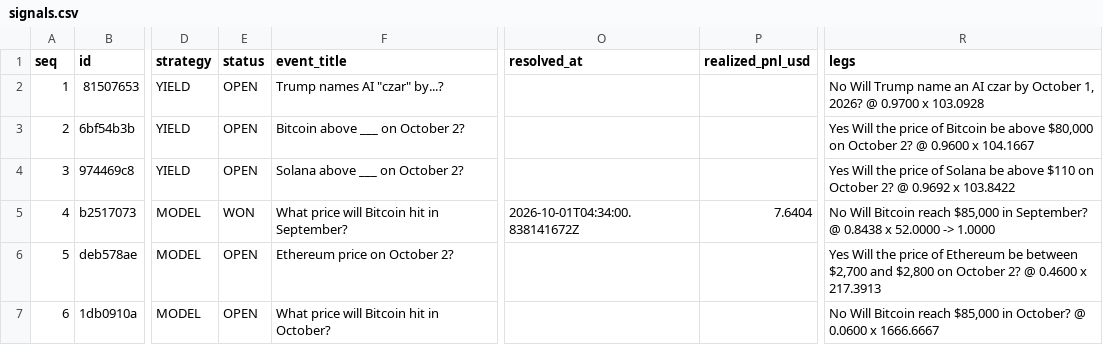
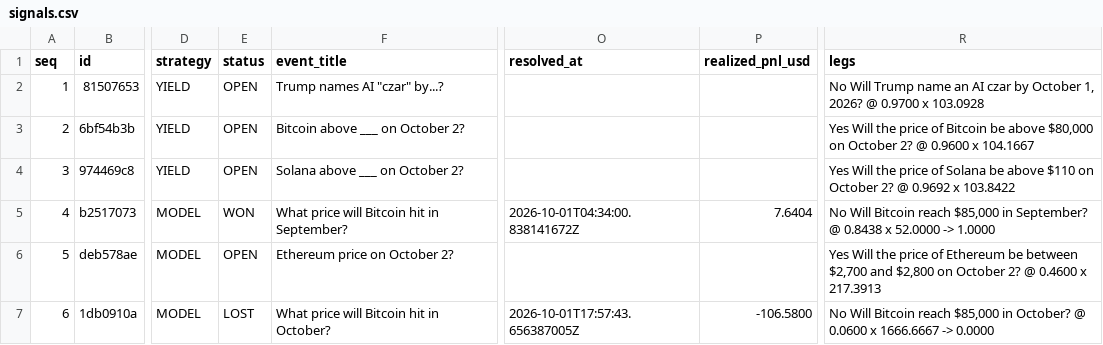
Before and after one commit to tswg/pmarkt, a CSV file: signals.csv, drawn as a sheet; only a part is shown, gaps mark what is left out; the diff names each change by its address in the sheet, - before the commit and + after, or states it on an @@ line.

```diff
--- a/signals.csv
+++ b/signals.csv
-E7 (status): OPEN
+E7 (status): LOST
-O7 (resolved_at): (empty)
+O7 (resolved_at): 2026-10-01T17:57:43.656387005Z
-P7 (realized_pnl_usd): (empty)
+P7 (realized_pnl_usd): -106.5800
-R7 (legs): …x 1666.6667
+R7 (legs): …x 1666.6667 -> 0.0000
```
Also changed, not shown: 2 other files.
